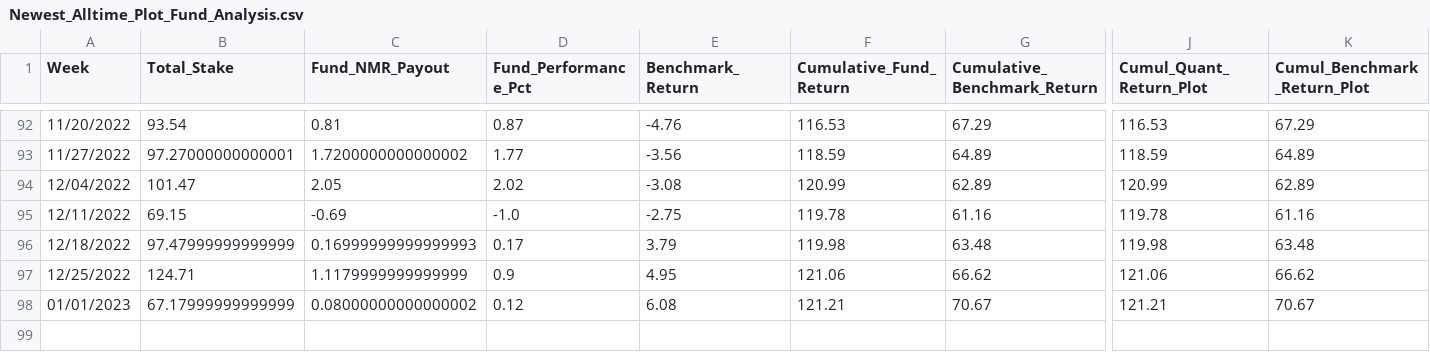
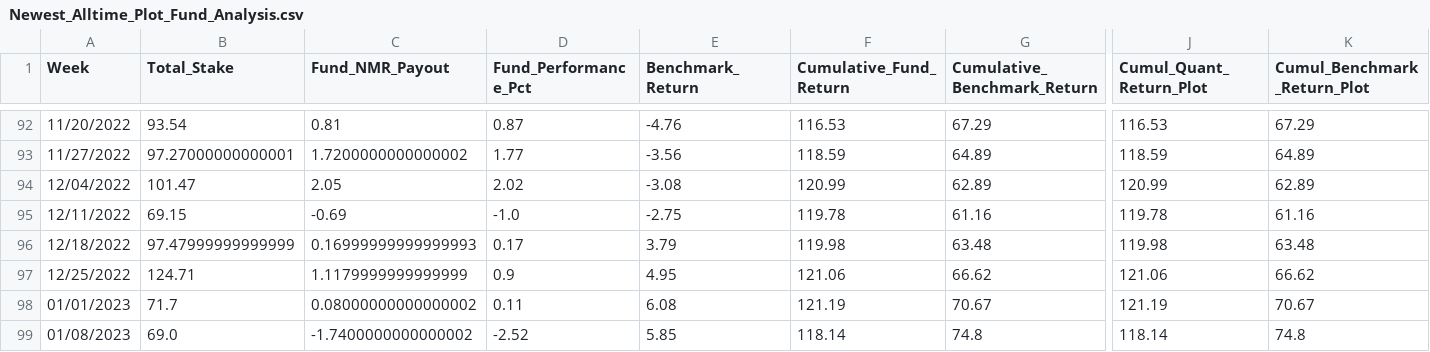
Before and after one commit to ptlorenz/hyphy-capital.com, a CSV file: Newest_Alltime_Plot_Fund_Analysis.csv, drawn as a sheet; only a part is shown, gaps mark what is left out; rows hold the shown columns only; the diff names each change by its address in the sheet, - before the commit and + after, or states it on an @@ line.

Commit message:
Numerai Round 394 Update

```diff
--- a/Newest_Alltime_Plot_Fund_Analysis.csv
+++ b/Newest_Alltime_Plot_Fund_Analysis.csv
-B98 (Total_Stake): 67.17999999999999
+B98 (Total_Stake): 71.7
-D98 (Fund_Performance_Pct): 0.12
+D98 (Fund_Performance_Pct): 0.11
-F98 (Cumulative_Fund_Return): 121.21
+F98 (Cumulative_Fund_Return): 121.19
-J98 (Cumul_Quant_Return_Plot): 121.21
+J98 (Cumul_Quant_Return_Plot): 121.19
+row 99: 01/08/2023 | 69.0 | -1.7400000000000002 | -2.52 | 5.85 | 118.14 | 74.8 | 118.14 | 74.8
```
